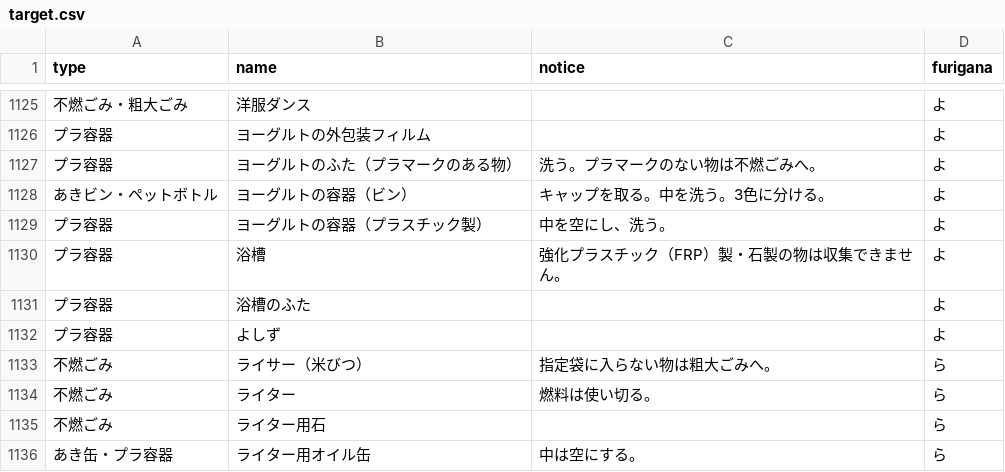
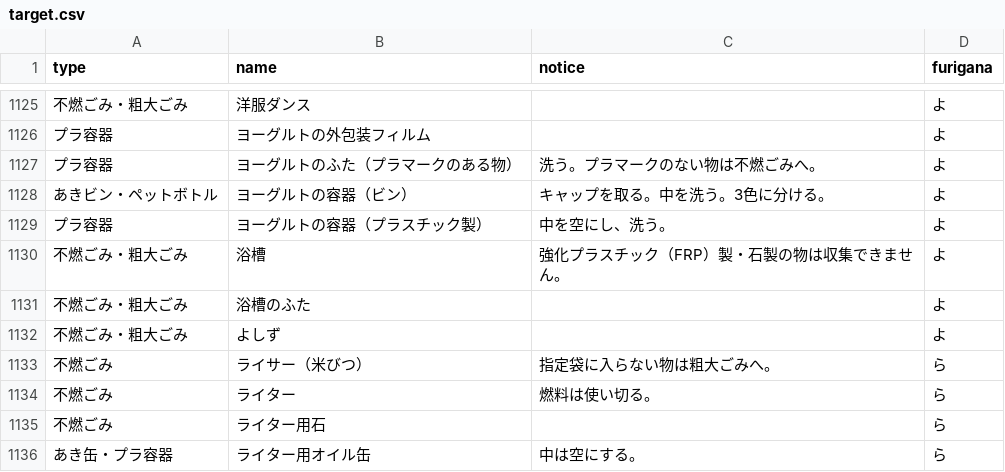
Before and after one commit to moriya-spending/5374, a CSV file: data/target.csv, drawn as a sheet; only a part is shown, gaps mark what is left out.

Commit message:
Update target.csv

```diff
--- a/data/target.csv
+++ b/data/target.csv
@@ -1129,5 +1129,5 @@ type,name,notice,furigana
 プラ容器,ヨーグルトの容器（プラスチック製）,中を空にし、洗う。,よ
-プラ容器,浴槽,強化プラスチック（FRP）製・石製の物は収集できません。,よ
-プラ容器,浴槽のふた,,よ
-プラ容器,よしず,,よ
+不燃ごみ・粗大ごみ,浴槽,強化プラスチック（FRP）製・石製の物は収集できません。,よ
+不燃ごみ・粗大ごみ,浴槽のふた,,よ
+不燃ごみ・粗大ごみ,よしず,,よ
 不燃ごみ,ライサー（米びつ）,指定袋に入らない物は粗大ごみへ。,ら
```
